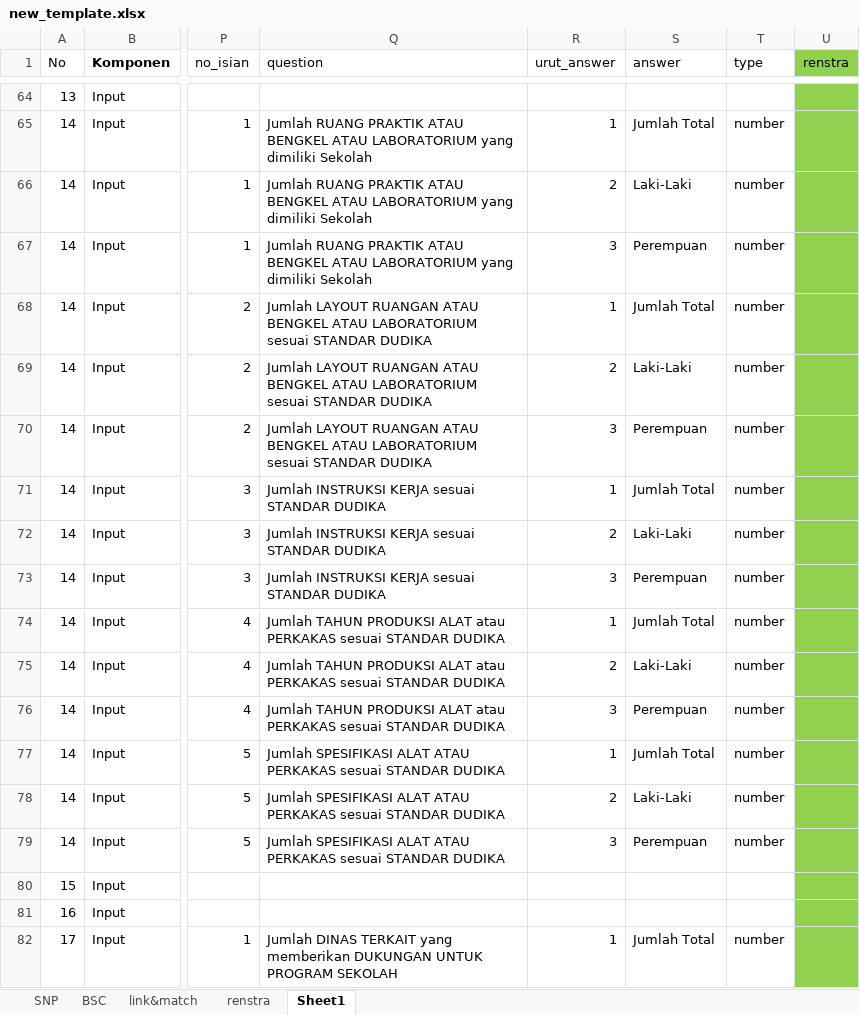
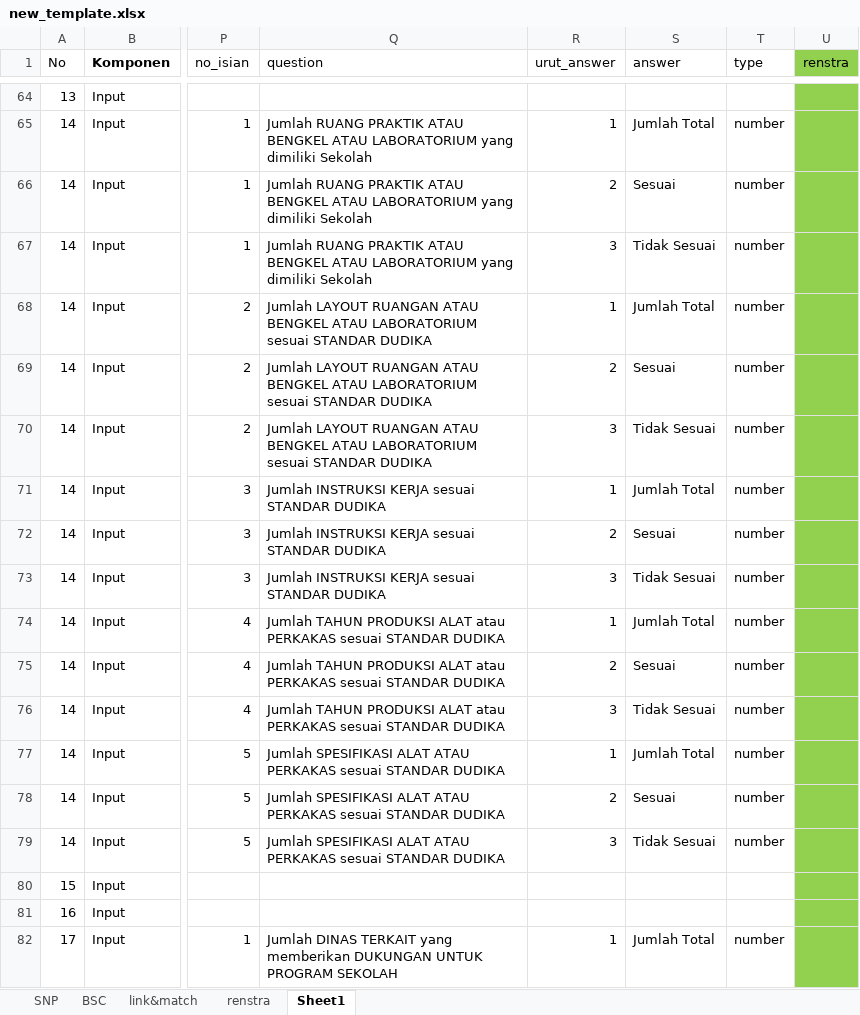
Before and after one commit to masadi/wb, an Excel workbook: public/new_template.xlsx, sheet Sheet1, drawn as a sheet; only a part is shown, gaps mark what is left out; values as stored, in another font and other column widths than the file's, no borders; conditional formats not drawn; the diff names each change by its address in the sheet, - before the commit and + after, or states it on an @@ line.

Commit message:
Update new_template.xlsx

```diff
--- a/public/new_template.xlsx (sheet Sheet1)
+++ b/public/new_template.xlsx (sheet Sheet1)
-S66 (answer): Laki-Laki
+S66 (answer): Sesuai
-S67 (answer): Perempuan
+S67 (answer): Tidak Sesuai
-S69 (answer): Laki-Laki
+S69 (answer): Sesuai
-S70 (answer): Perempuan
+S70 (answer): Tidak Sesuai
-S72 (answer): Laki-Laki
+S72 (answer): Sesuai
-S73 (answer): Perempuan
+S73 (answer): Tidak Sesuai
-S75 (answer): Laki-Laki
+S75 (answer): Sesuai
-S76 (answer): Perempuan
+S76 (answer): Tidak Sesuai
-S78 (answer): Laki-Laki
+S78 (answer): Sesuai
-S79 (answer): Perempuan
+S79 (answer): Tidak Sesuai
```
